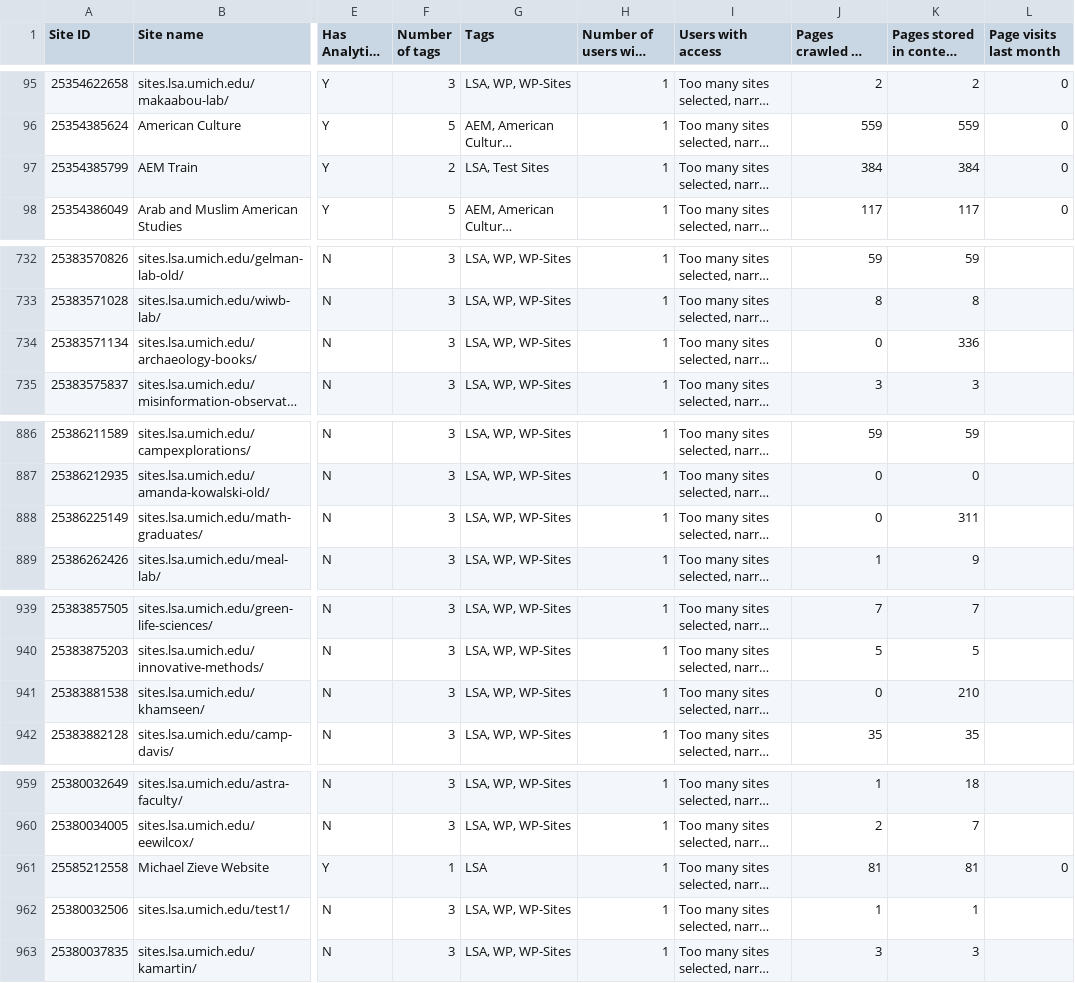
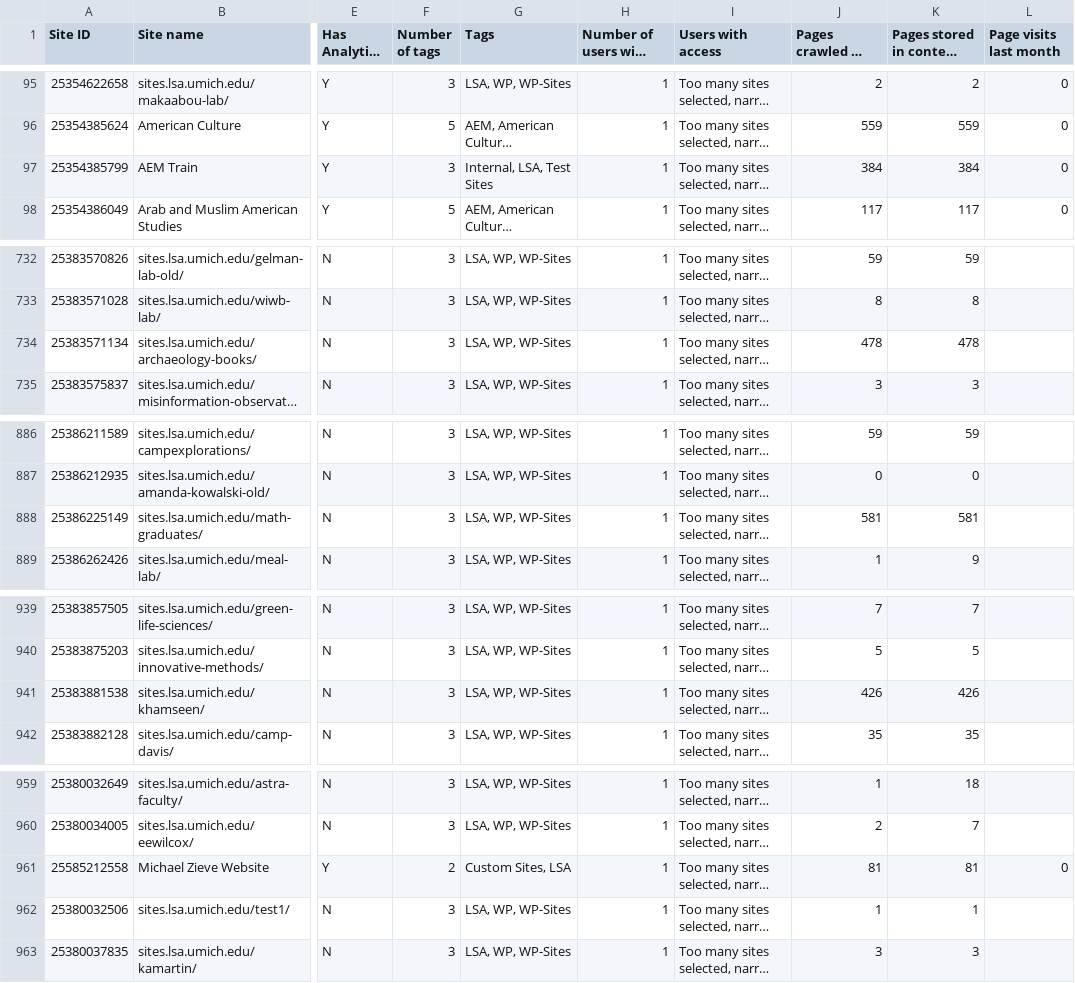
Before and after one commit to lsa-mis/accessibilityanalysisreportlsa, a CSV file: data/site-tags.csv, drawn as a sheet; only a part is shown, gaps mark what is left out; long unchanged cells end in …; the diff covers the shown part only; the diff names each change by its address in the sheet, - before the commit and + after, or states it on an @@ line.

Commit message:
Refresh site-tags.csv from Siteimprove (per-site export)
Latest per-site inventory export (1,521 rows). Notable since the
prior commit: Custom Sites 3 -> 6, and other counts nudged. Applied
to the board by the run-time CSV overlay on the next sync (no full
fetch needed).

```diff
--- a/data/site-tags.csv
+++ b/data/site-tags.csv
-F97 (Number of tags): 2
+F97 (Number of tags): 3
-G97 (Tags): LSA, Test Sites
+G97 (Tags): Internal, LSA, Test Sites
-J734 (Pages crawled in last scan): 0
+J734 (Pages crawled in last scan): 478
-K734 (Pages stored in content site): 336
+K734 (Pages stored in content site): 478
-J888 (Pages crawled in last scan): 0
+J888 (Pages crawled in last scan): 581
-K888 (Pages stored in content site): 311
+K888 (Pages stored in content site): 581
-J941 (Pages crawled in last scan): 0
+J941 (Pages crawled in last scan): 426
-K941 (Pages stored in content site): 210
+K941 (Pages stored in content site): 426
-F961 (Number of tags): 1
+F961 (Number of tags): 2
-G961 (Tags): LSA
+G961 (Tags): Custom Sites, LSA
```
Also changed, not shown: 6 edited cells elsewhere in this file.
